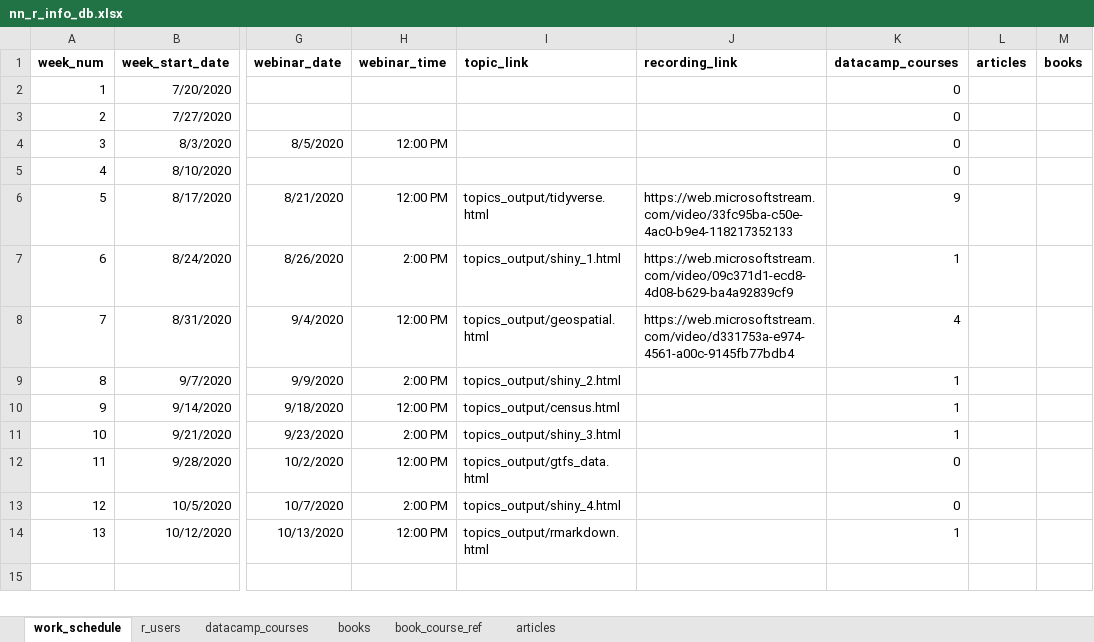
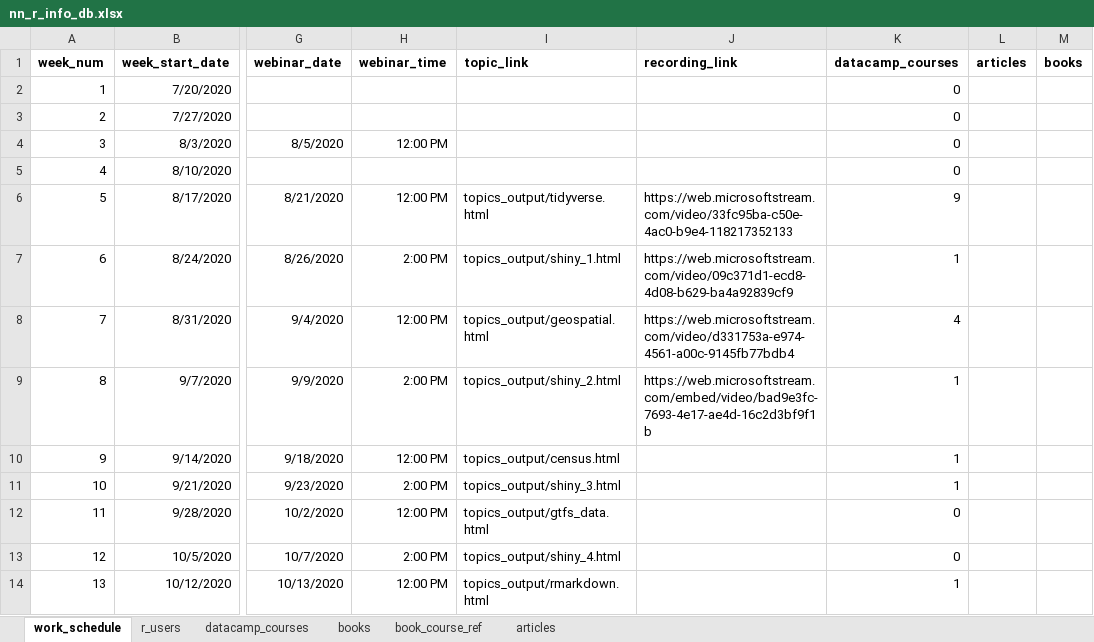
Before and after one commit to PerkinsAndWill/nn_r_training, an Excel workbook: data/nn_r_info_db.xlsx, sheet work_schedule, drawn as a sheet; only a part is shown, gaps mark what is left out; values as stored, in another font and other column widths than the file's, no borders; the diff names each change by its address in the sheet, - before the commit and + after, or states it on an @@ line.

```diff
--- a/data/nn_r_info_db.xlsx (sheet work_schedule)
+++ b/data/nn_r_info_db.xlsx (sheet work_schedule)
-J9 (recording_link): (empty)
+J9 (recording_link): https://web.microsoftstream.com/embed/video/bad9e3fc-7693-4e17-ae4d-16c2d3bf9f1b
```
Also changed, not shown: 2 other files.
